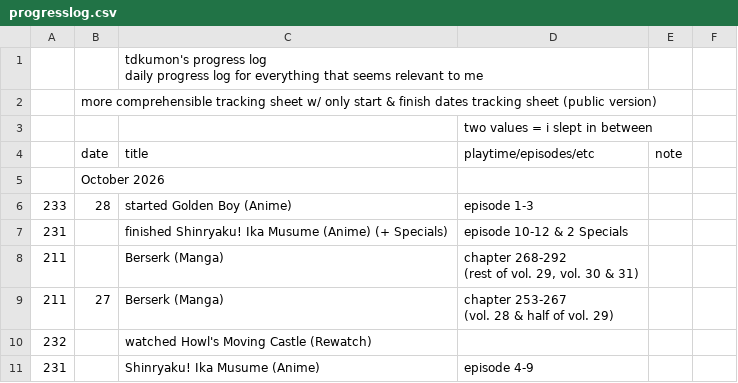
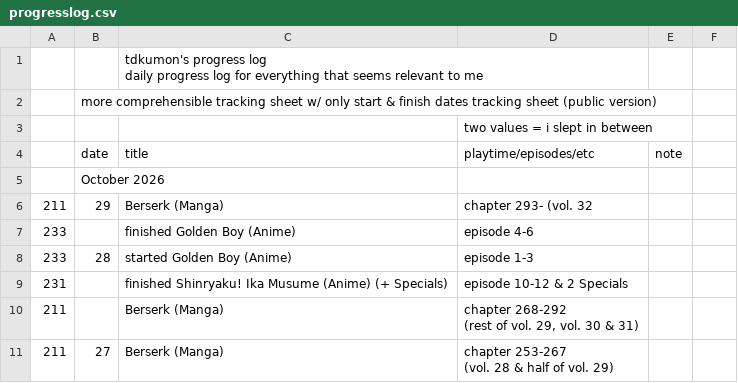
Before and after one commit to tdkumon/google-sheets-mirror, a CSV file: csv/progresslog.csv, drawn as a sheet; only a part is shown; the shorter side is filled out with more unchanged rows; the diff names each change by its address in the sheet, - before the commit and + after, or states it on an @@ line.

```diff
--- a/csv/progresslog.csv
+++ b/csv/progresslog.csv
+row 6: 211 | 29 | Berserk (Manga) | chapter 293- (vol. 32
+row 7: 233 |  | finished Golden Boy (Anime) | episode 4-6
```
Also changed, not shown: csv/trackingsheet-2026.csv, 2 other files.
